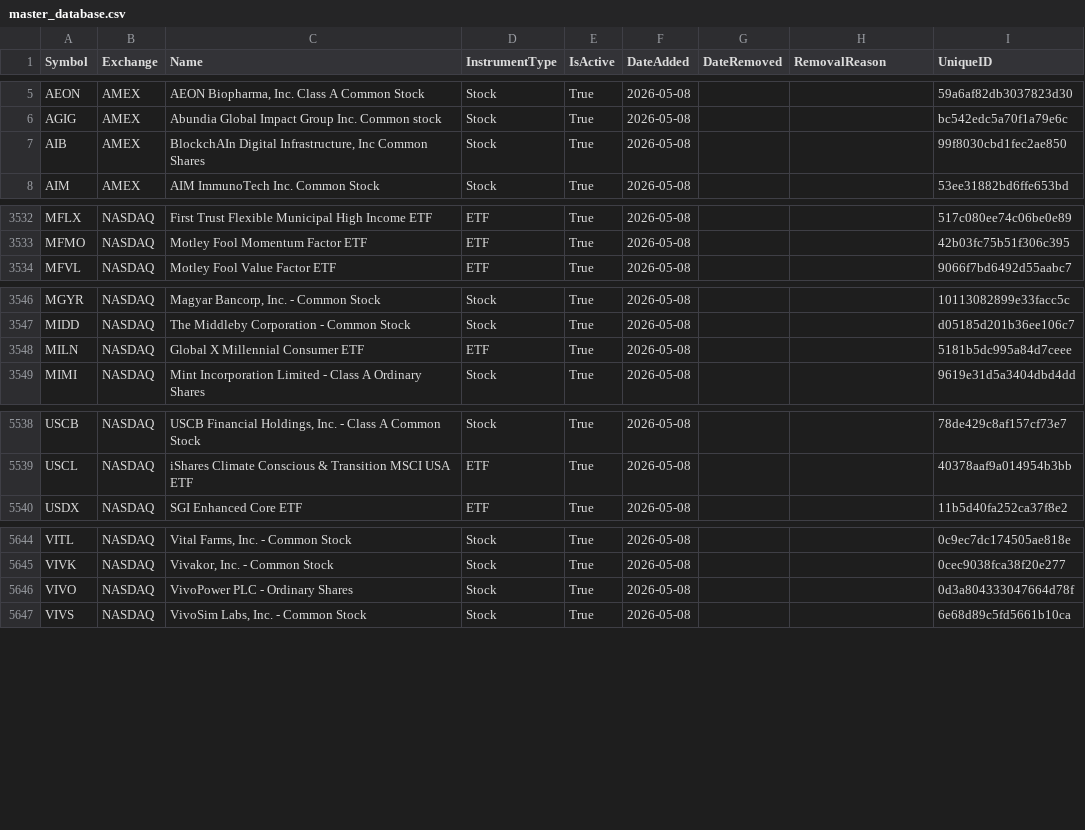
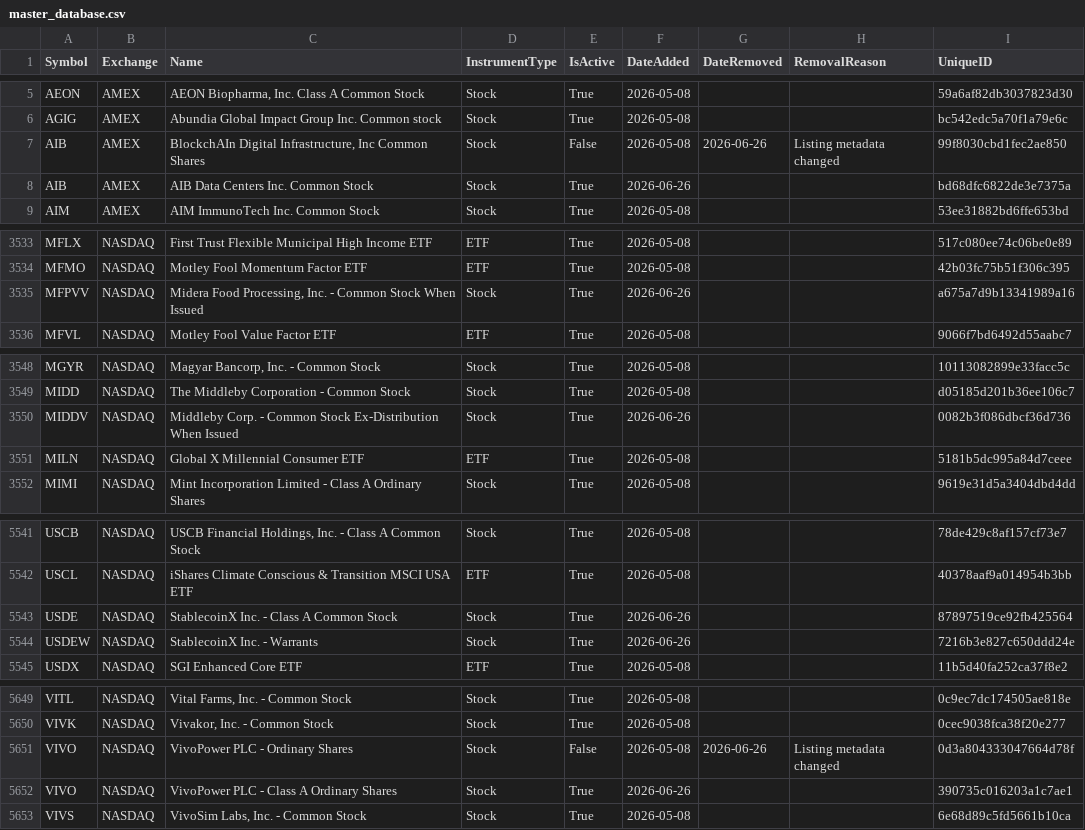
Before and after one commit to mrft/ticker-chronicle, a CSV file: data/master_database.csv, drawn as a sheet; only a part is shown, gaps mark what is left out; the diff covers the shown part only.

```diff
--- a/data/master_database.csv
+++ b/data/master_database.csv
@@ -6,3 +6,4 @@ AEON,AMEX,"AEON Biopharma, Inc. Class A Common Stock",Stock,True,2026-05-08,,,59
 AGIG,AMEX,Abundia Global Impact Group Inc. Common stock,Stock,True,2026-05-08,,,bc542edc5a70f1a79e6c
-AIB,AMEX,"BlockchAIn Digital Infrastructure, Inc Common Shares",Stock,True,2026-05-08,,,99f8030cbd1fec2ae850
+AIB,AMEX,"BlockchAIn Digital Infrastructure, Inc Common Shares",Stock,False,2026-05-08,2026-06-26,Listing metadata changed,99f8030cbd1fec2ae850
+AIB,AMEX,AIB Data Centers Inc. Common Stock,Stock,True,2026-06-26,,,bd68dfc6822de3e7375a
 AIM,AMEX,AIM ImmunoTech Inc. Common Stock,Stock,True,2026-05-08,,,53ee31882bd6ffe653bd
@@ -3533,2 +3534,3 @@ MFLX,NASDAQ,First Trust Flexible Municipal High Income ETF,ETF,True,2026-05-08,,
 MFMO,NASDAQ,Motley Fool Momentum Factor ETF,ETF,True,2026-05-08,,,42b03fc75b51f306c395
+MFPVV,NASDAQ,"Midera Food Processing, Inc. - Common Stock When Issued",Stock,True,2026-06-26,,,a675a7d9b13341989a16
 MFVL,NASDAQ,Motley Fool Value Factor ETF,ETF,True,2026-05-08,,,9066f7bd6492d55aabc7
@@ -3547,2 +3549,3 @@ MGYR,NASDAQ,"Magyar Bancorp, Inc. - Common Stock",Stock,True,2026-05-08,,,101130
 MIDD,NASDAQ,The Middleby Corporation - Common Stock,Stock,True,2026-05-08,,,d05185d201b36ee106c7
+MIDDV,NASDAQ,Middleby Corp. - Common Stock Ex-Distribution When Issued,Stock,True,2026-06-26,,,0082b3f086dbcf36d736
 MILN,NASDAQ,Global X Millennial Consumer ETF,ETF,True,2026-05-08,,,5181b5dc995a84d7ceee
@@ -5539,2 +5542,4 @@ USCB,NASDAQ,"USCB Financial Holdings, Inc. - Class A Common Stock",Stock,True,20
 USCL,NASDAQ,iShares Climate Conscious & Transition MSCI USA ETF,ETF,True,2026-05-08,,,40378aaf9a014954b3bb
+USDE,NASDAQ,StablecoinX Inc. - Class A Common Stock,Stock,True,2026-06-26,,,87897519ce92fb425564
+USDEW,NASDAQ,StablecoinX Inc. - Warrants,Stock,True,2026-06-26,,,7216b3e827c650ddd24e
 USDX,NASDAQ,SGI Enhanced Core ETF,ETF,True,2026-05-08,,,11b5d40fa252ca37f8e2
@@ -5645,3 +5650,4 @@ VITL,NASDAQ,"Vital Farms, Inc. - Common Stock",Stock,True,2026-05-08,,,0c9ec7dc1
 VIVK,NASDAQ,"Vivakor, Inc. - Common Stock",Stock,True,2026-05-08,,,0cec9038fca38f20e277
-VIVO,NASDAQ,VivoPower PLC - Ordinary Shares,Stock,True,2026-05-08,,,0d3a804333047664d78f
+VIVO,NASDAQ,VivoPower PLC - Ordinary Shares,Stock,False,2026-05-08,2026-06-26,Listing metadata changed,0d3a804333047664d78f
+VIVO,NASDAQ,VivoPower PLC - Class A Ordinary Shares,Stock,True,2026-06-26,,,390735c016203a1c7ae1
 VIVS,NASDAQ,"VivoSim Labs, Inc. - Common Stock",Stock,True,2026-05-08,,,6e68d89c5fd5661b10ca
```
Also changed, not shown: 3 added rows and 9 edited cells elsewhere in this file, data/raw/amex.csv, data/raw/nasdaq.csv, 2 other files.
